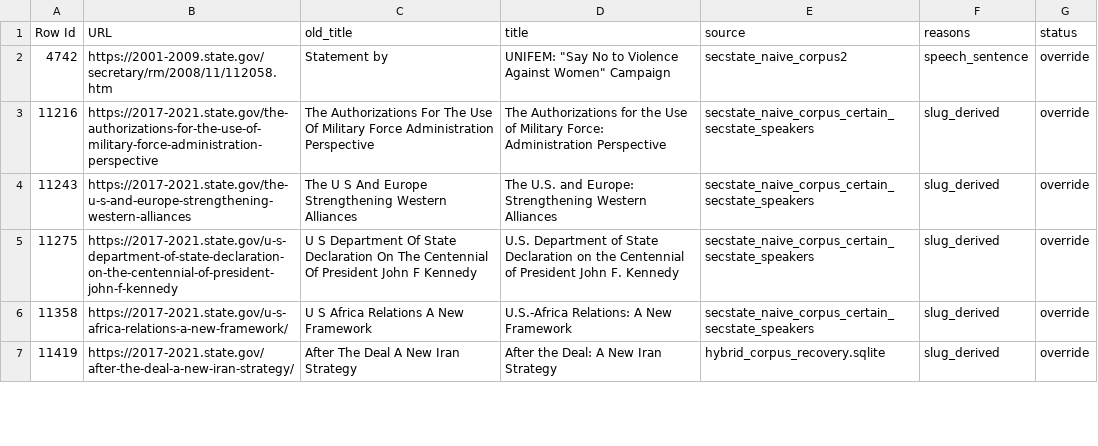
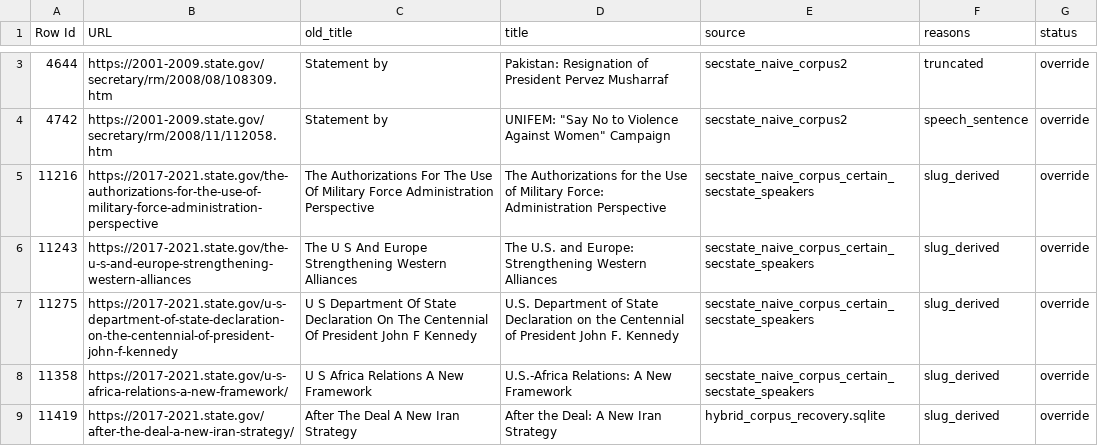
Before and after one commit to revolins/sos-corpus, a CSV file: data/title_overrides.csv, drawn as a sheet; only a part is shown, gaps mark what is left out; the diff covers the shown part only; the diff names each change by its address in the sheet, - before the commit and + after, or states it on an @@ line.

```diff
--- a/data/title_overrides.csv
+++ b/data/title_overrides.csv
+row 3: 4644 | https://2001-2009.state.gov/secretary/rm/2008/08/108309.htm | Statement by | Pakistan: Resignation of President Pervez Musharraf | secstate_naive_corpus2 | truncated | override
```
Also changed, not shown: 7 added rows and 1 edited cell elsewhere in this file, 4 other files.
